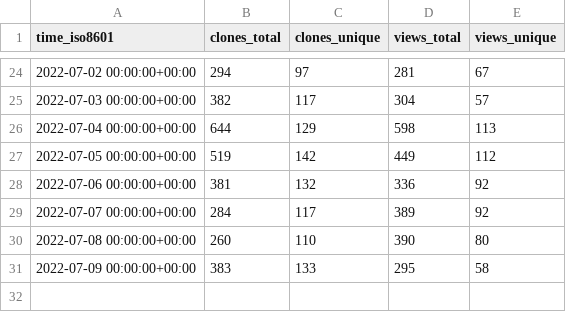
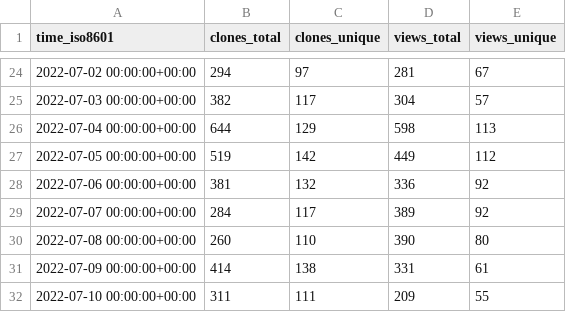
Before and after one commit to thesixnetwork/cli, a CSV file: ignite/cli/ghrs-data/views_clones_aggregate.csv, drawn as a sheet; only a part is shown, gaps mark what is left out.

```diff
--- a/ignite/cli/ghrs-data/views_clones_aggregate.csv
+++ b/ignite/cli/ghrs-data/views_clones_aggregate.csv
@@ -30,2 +30,3 @@ time_iso8601,clones_total,clones_unique,views_total,views_unique
 2022-07-08 00:00:00+00:00,260,110,390,80
-2022-07-09 00:00:00+00:00,383,133,295,58
+2022-07-09 00:00:00+00:00,414,138,331,61
+2022-07-10 00:00:00+00:00,311,111,209,55
```
Also changed, not shown: 1 other file.
